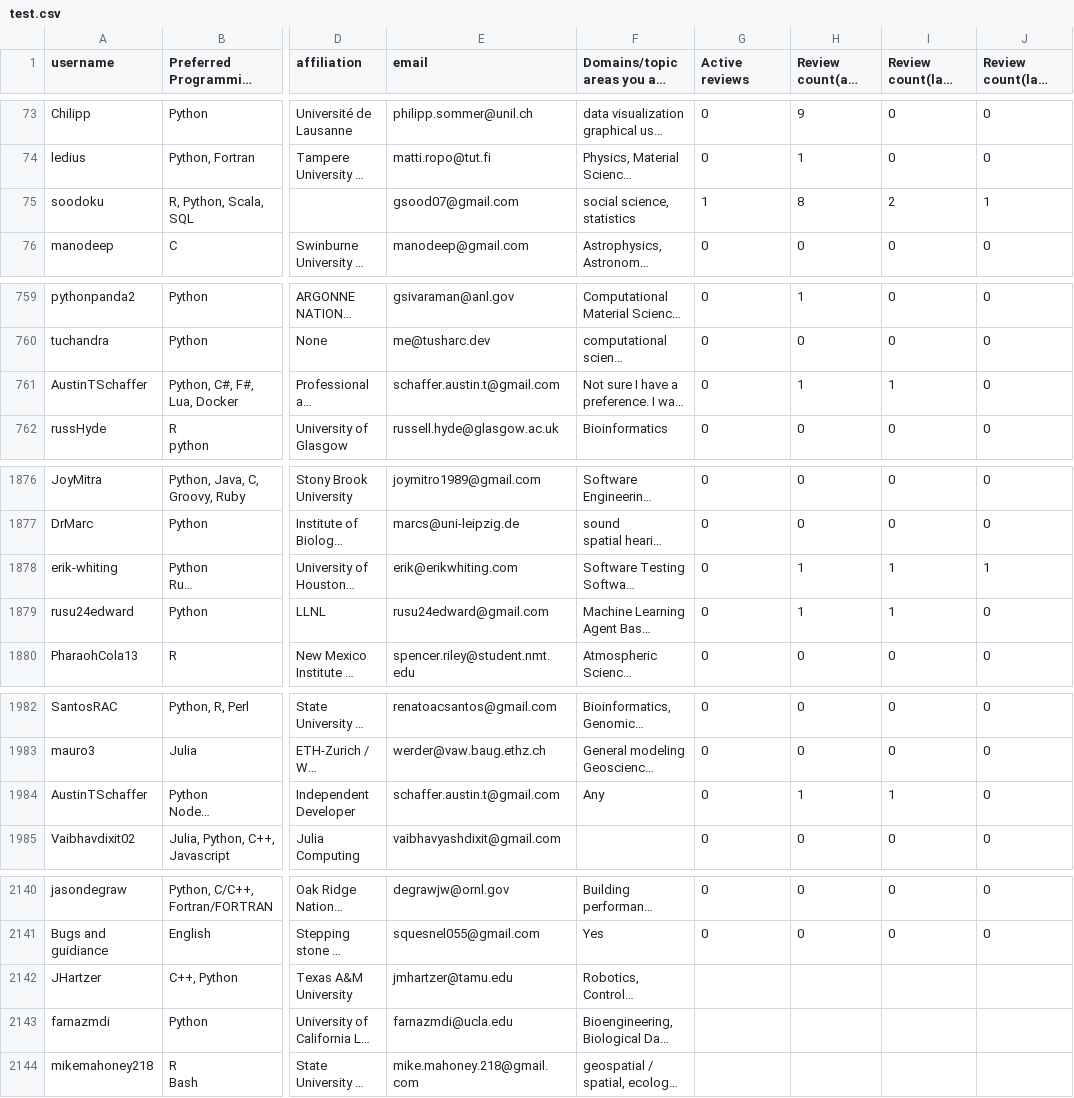
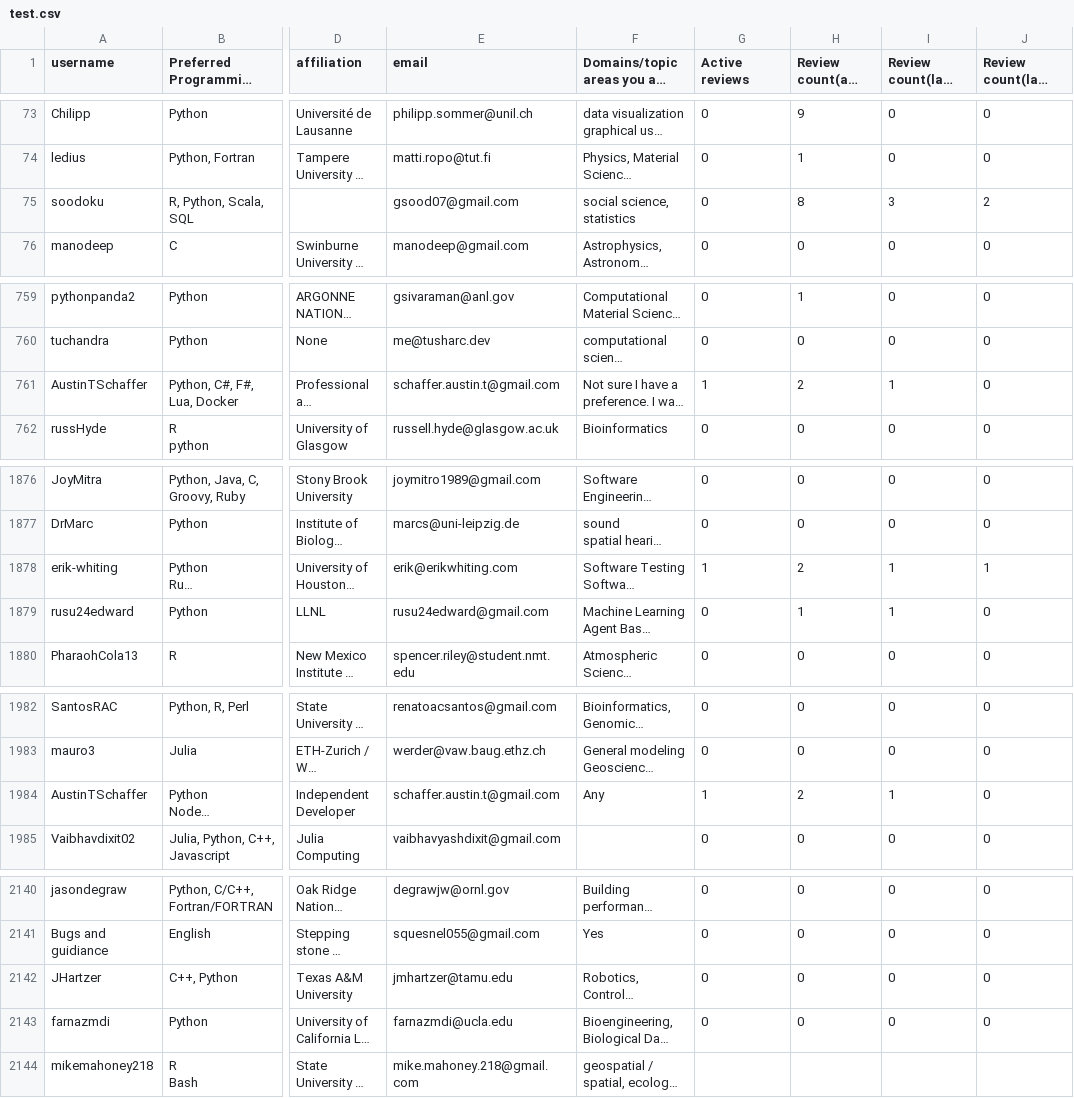
Before and after one commit to arjunsavel/CV, a CSV file: scripts/test.csv, drawn as a sheet; only a part is shown, gaps mark what is left out; long unchanged cells end in …; the diff covers the shown part only; the diff names each change by its address in the sheet, - before the commit and + after, or states it on an @@ line.

```diff
--- a/scripts/test.csv
+++ b/scripts/test.csv
-G75 (Active reviews): 1
+G75 (Active reviews): 0
-I75 (Review count(last year)): 2
+I75 (Review count(last year)): 3
-J75 (Review count(last quarter)): 1
+J75 (Review count(last quarter)): 2
-G761 (Active reviews): 0
+G761 (Active reviews): 1
-H761 (Review count(all time)): 1
+H761 (Review count(all time)): 2
-G1878 (Active reviews): 0
+G1878 (Active reviews): 1
-H1878 (Review count(all time)): 1
+H1878 (Review count(all time)): 2
-G1984 (Active reviews): 0
+G1984 (Active reviews): 1
-H1984 (Review count(all time)): 1
+H1984 (Review count(all time)): 2
-G2142:G2143 (Active reviews): (empty)
+G2142:G2143 (Active reviews): 0
-H2142:H2143 (Review count(all time)): (empty)
+H2142:H2143 (Review count(all time)): 0
-I2142:I2143 (Review count(last year)): (empty)
+I2142:I2143 (Review count(last year)): 0
-J2142:J2143 (Review count(last quarter)): (empty)
+J2142:J2143 (Review count(last quarter)): 0
```
Also changed, not shown: 2 edited cells elsewhere in this file.
